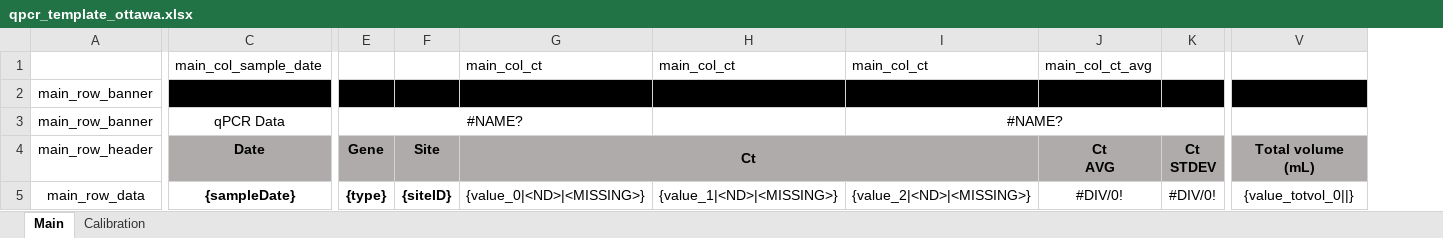
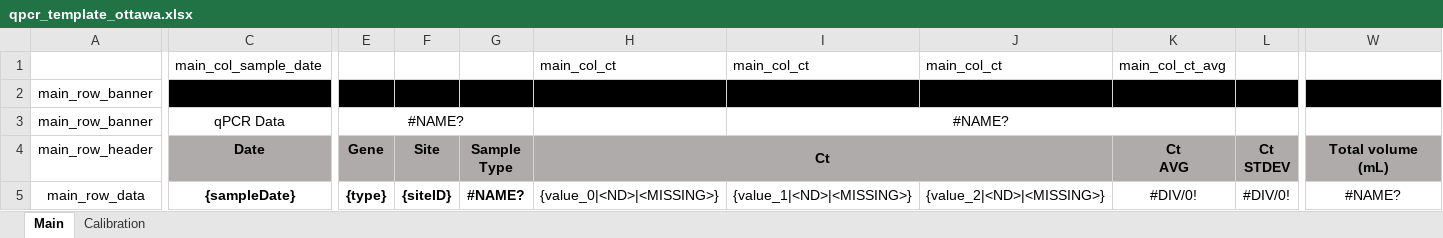
Before and after one commit to martinwellman/odm-qpcr-analyzer, an Excel workbook: qpcr_analyzer/qpcr_template_ottawa.xlsx, sheet Main, drawn as a sheet; only a part is shown, gaps mark what is left out; values as stored, in another font and other column widths than the file's, no borders; conditional formats not drawn; removed rows and columns are numbered as before the commit, all else as after; ↵ is a line break in a cell; the diff names each change by its address in the sheet, - before the commit and + after, or states it on an @@ line.

```diff
--- a/qpcr_analyzer/qpcr_template_ottawa.xlsx (sheet Main)
+++ b/qpcr_analyzer/qpcr_template_ottawa.xlsx (sheet Main)
+column G, rows 4-5: Sample ↵ Type | #NAME?
-E3:G3 merged
+E3:G3 merged
-I3: (empty)
+I3: #NAME?
+I3:K3 merged
-J3: #NAME?
+J3: (empty)
-I3:K3 merged
-W5: {value_totvol_0||}
+W5: #NAME?
```
Also changed, not shown: formulas that keep their value, qpcr_analyzer/qpcr_template_ottawa_wide.xlsx, 4 other files.
